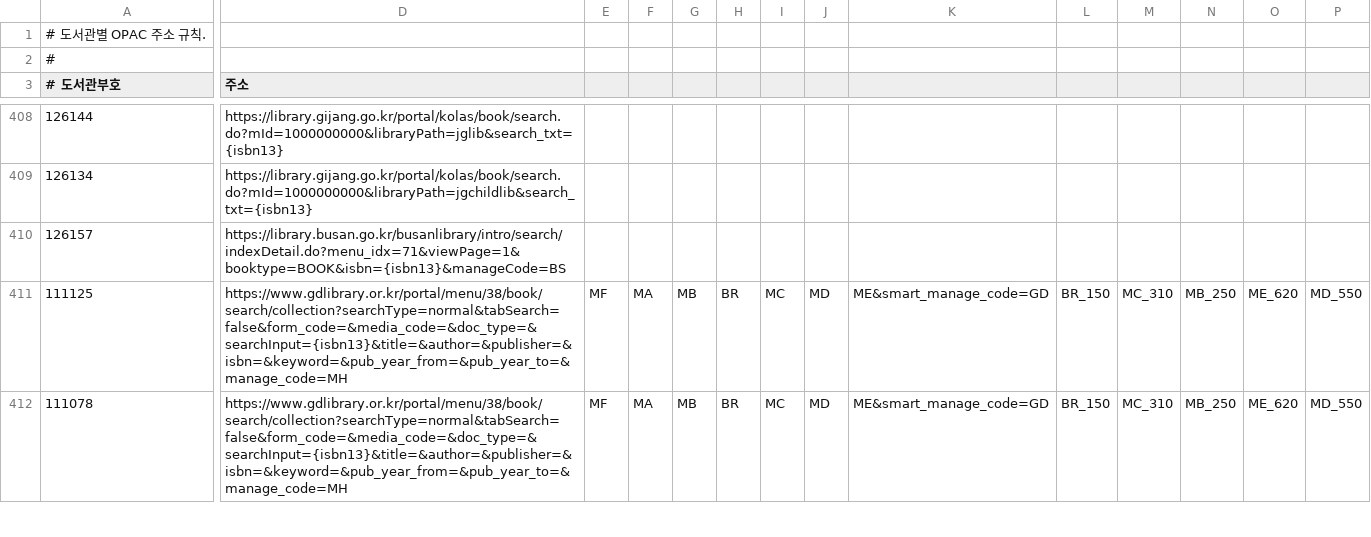
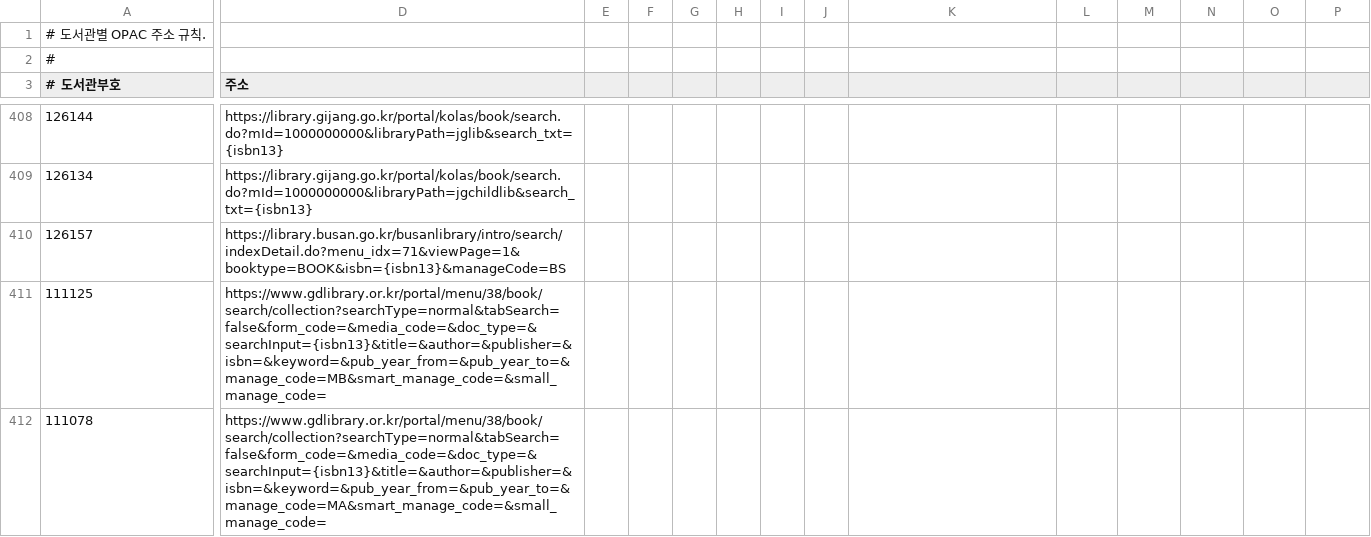
Before and after one commit to LeeeeeJY/where-is-my-book, a CSV file: backend/src/main/resources/opac/templates.csv, drawn as a sheet; only a part is shown, gaps mark what is left out; the diff covers the shown part only; the diff names each change by its address in the sheet, - before the commit and + after, or states it on an @@ line.

```diff
--- a/backend/src/main/resources/opac/templates.csv
+++ b/backend/src/main/resources/opac/templates.csv
-D411 (주소): https://www.gdlibrary.or.kr/portal/menu/38/book/search/collection?searchType=normal&tabSearch=false&form_code=&media_code=&doc_type=&searchInput={isbn13}&title=&author=&publisher=&isbn=&keyword=&pub_year_from=&pub_year_to=&manage_code=MH
+D411 (주소): https://www.gdlibrary.or.kr/portal/menu/38/book/search/collection?searchType=normal&tabSearch=false&form_code=&media_code=&doc_type=&searchInput={isbn13}&title=&author=&publisher=&isbn=&keyword=&pub_year_from=&pub_year_to=&manage_code=MB&smart_manage_code=&small_manage_code=
-E411:E412: MF
+E411:E412: (empty)
-F411:F412: MA
+F411:F412: (empty)
-G411:G412: MB
+G411:G412: (empty)
-H411:H412: BR
+H411:H412: (empty)
-I411:I412: MC
+I411:I412: (empty)
-J411:J412: MD
+J411:J412: (empty)
-K411:K412: ME&smart_manage_code=GD
+K411:K412: (empty)
-L411:L412: BR_150
+L411:L412: (empty)
-M411:M412: MC_310
+M411:M412: (empty)
-N411:N412: MB_250
+N411:N412: (empty)
-O411:O412: ME_620
+O411:O412: (empty)
-P411:P412: MD_550
+P411:P412: (empty)
-D412 (주소): https://www.gdlibrary.or.kr/portal/menu/38/book/search/collection?searchType=normal&tabSearch=false&form_code=&media_code=&doc_type=&searchInput={isbn13}&title=&author=&publisher=&isbn=&keyword=&pub_year_from=&pub_year_to=&manage_code=MH
+D412 (주소): https://www.gdlibrary.or.kr/portal/menu/38/book/search/collection?searchType=normal&tabSearch=false&form_code=&media_code=&doc_type=&searchInput={isbn13}&title=&author=&publisher=&isbn=&keyword=&pub_year_from=&pub_year_to=&manage_code=MA&smart_manage_code=&small_manage_code=
```
Also changed, not shown: 118 edited cells elsewhere in this file, 2 other files.
